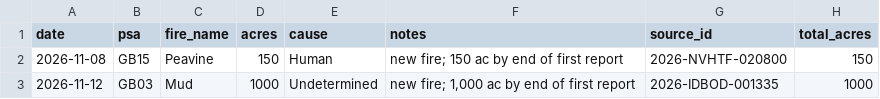
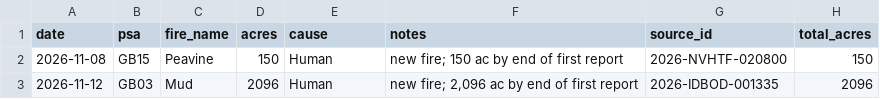
Before and after one commit to SWCCFireWx/fire-7day-national, a CSV file: data/GB/fires.csv, drawn as a sheet.

```diff
--- a/data/GB/fires.csv
+++ b/data/GB/fires.csv
@@ -2,2 +2,2 @@ date,psa,fire_name,acres,cause,notes,source_id,total_acres
 2026-11-08,GB15,Peavine,150,Human,new fire; 150 ac by end of first report,2026-NVHTF-020800,150
-2026-11-12,GB03,Mud,1000,Undetermined,"new fire; 1,000 ac by end of first report",2026-IDBOD-001335,1000
+2026-11-12,GB03,Mud,2096,Human,"new fire; 2,096 ac by end of first report",2026-IDBOD-001335,2096
```
Also changed, not shown: data/GB/fire_tracking.csv, data/GB/starts.csv, 2 other files.
